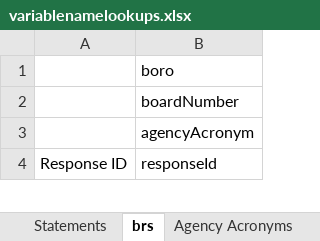
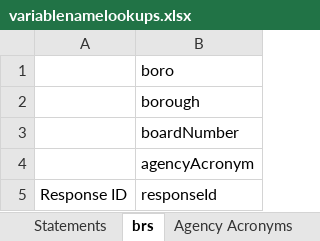
Before and after one commit to NYCPlanning/ae-cd-needs-statements-generator, an Excel workbook: public/csvdata/variablenamelookups.xlsx, sheet brs, drawn as a sheet; only a part is shown; values as stored, in another font and other column widths than the file's, no borders; the diff names each change by its address in the sheet, - before the commit and + after, or states it on an @@ line.

Commit message:
Boros and Boroughs

```diff
--- a/public/csvdata/variablenamelookups.xlsx (sheet brs)
+++ b/public/csvdata/variablenamelookups.xlsx (sheet brs)
+row 2:  | borough
```
Also changed, not shown: sheet boro&board, sheet Statements, formulas that keep their value, 7 other files.
